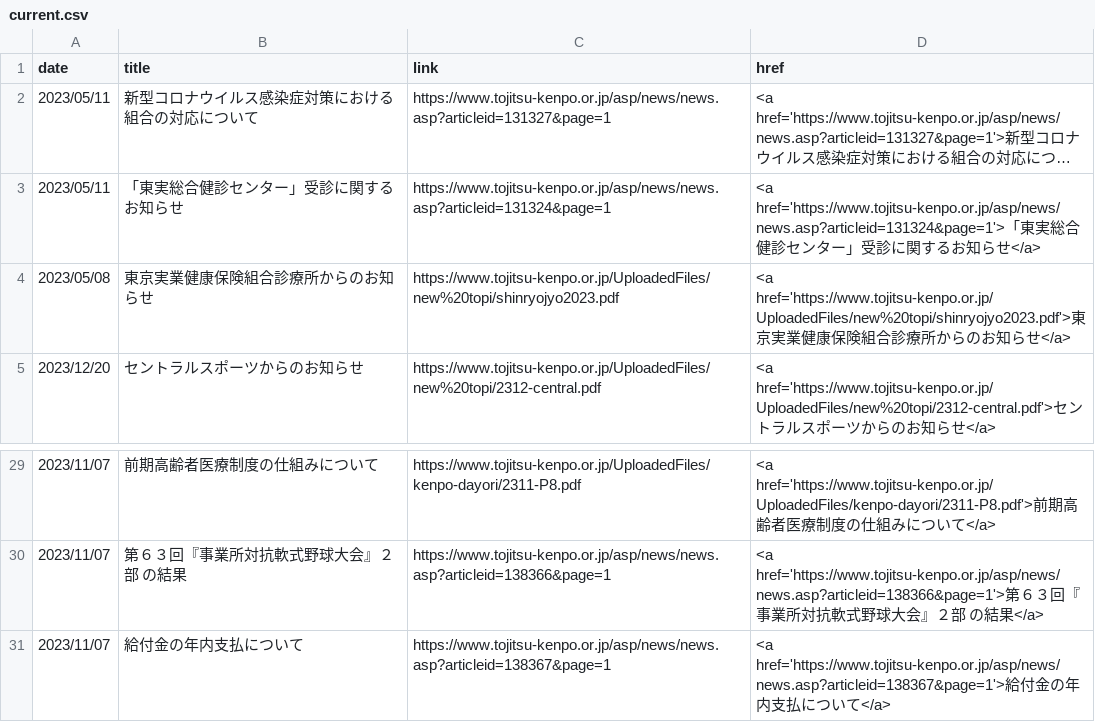
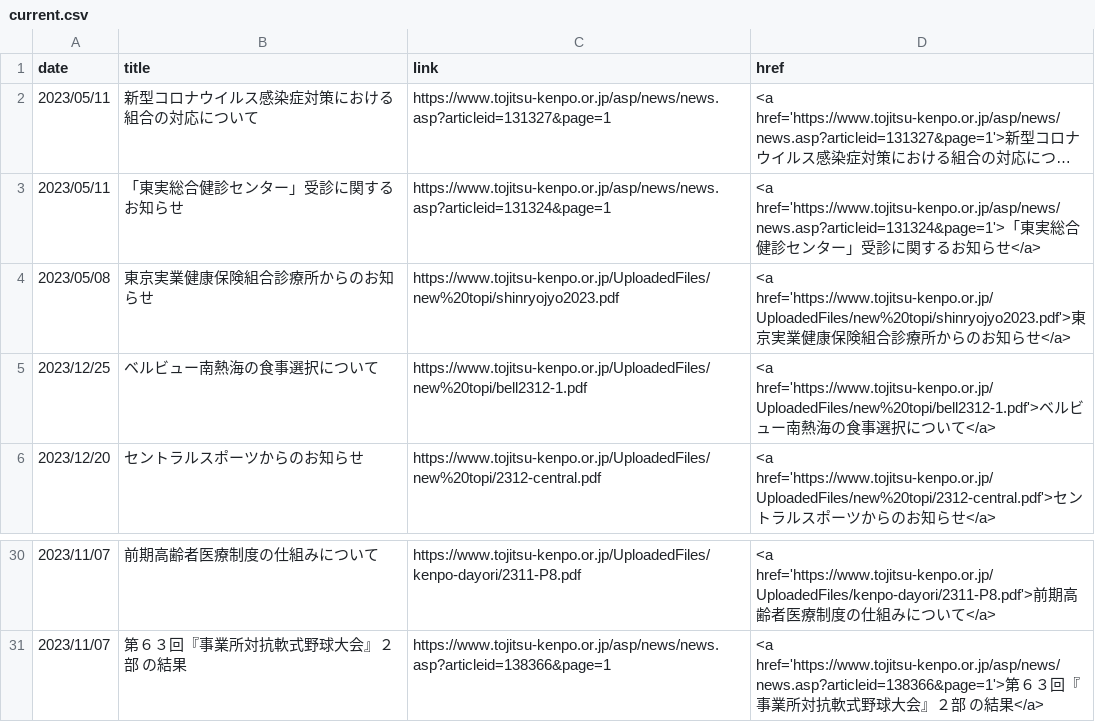
Before and after one commit to nuevocs/webscraping-change-notification, a CSV file: current.csv, drawn as a sheet; only a part is shown, gaps mark what is left out; long unchanged cells end in …; removed rows and columns are numbered as before the commit, all else as after; the diff names each change by its address in the sheet, - before the commit and + after, or states it on an @@ line.

```diff
--- a/current.csv
+++ b/current.csv
+row 5: 2023/12/25 | ベルビュー南熱海の食事選択について | https://www.tojitsu-kenpo.or.jp/UploadedFiles/new%20topi/bell2312-1.pdf | <a href='https://www.tojitsu-kenpo.or.jp/UploadedFiles/new%20topi/bell2312-1.pdf'>ベルビュー南熱海の食事選択について</a>
-row 31: 2023/11/07 | 給付金の年内支払について | https://www.tojitsu-kenpo.or.jp/asp/news/news.asp?articleid=138367&page=1 | <a href='https://www.tojitsu-kenpo.or.jp/asp/news/news.asp?articleid=138367&page=1'>給付金の年内支払について</a>
```
